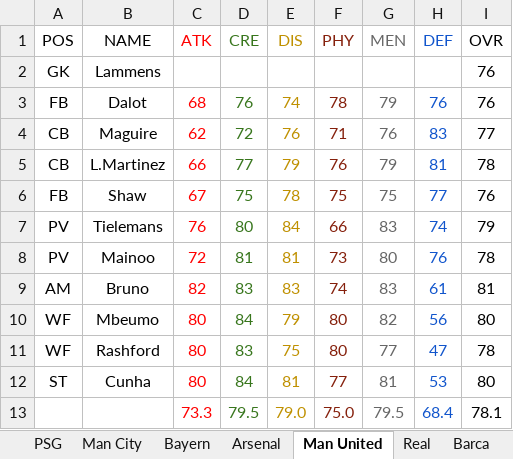
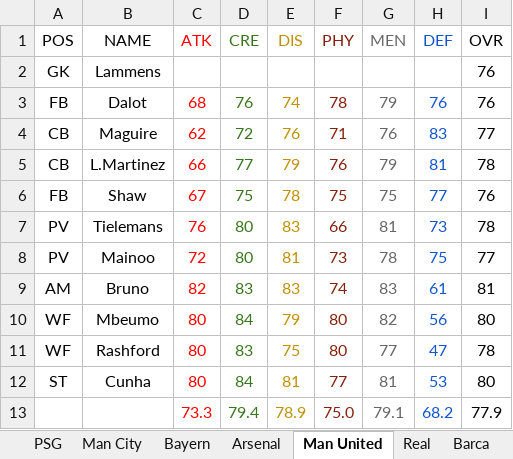
Before and after one commit to HungNgo1809/GiaiTri_DesignPlayerCard, an Excel workbook: PlayerCard/Data/ClubCalculate.xlsx, sheet Man United, drawn as a sheet; values as stored, in another font and other column widths than the file's, no borders; removed rows and columns are numbered as before the commit, all else as after; the diff names each change by its address in the sheet, - before the commit and + after, or states it on an @@ line.

Commit message:
update Man utd player

```diff
--- a/PlayerCard/Data/ClubCalculate.xlsx (sheet Man United)
+++ b/PlayerCard/Data/ClubCalculate.xlsx (sheet Man United)
-E7 (DIS): 84
+E7 (DIS): 83
-G7 (MEN): 83
+G7 (MEN): 81
-H7 (DEF): 74
+H7 (DEF): 73
-I7 (OVR): 79
+I7 (OVR): 78
-D8 (CRE): 81
+D8 (CRE): 80
-G8 (MEN): 80
+G8 (MEN): 78
-H8 (DEF): 76
+H8 (DEF): 75
-I8 (OVR): 78
+I8 (OVR): 77
-row 13:  |  | 73.3 | 79.5 | 79.0 | 75.0 | 79.5 | 68.4 | 78.1
+row 13:  |  | 73.3 | 79.4 | 78.9 | 75.0 | 79.1 | 68.2 | 77.9
```
Also changed, not shown: 1 other file.
